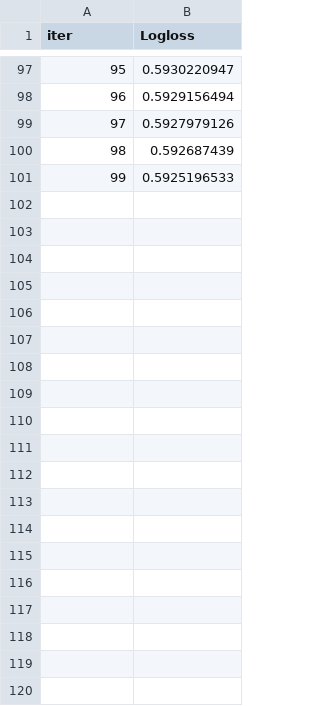
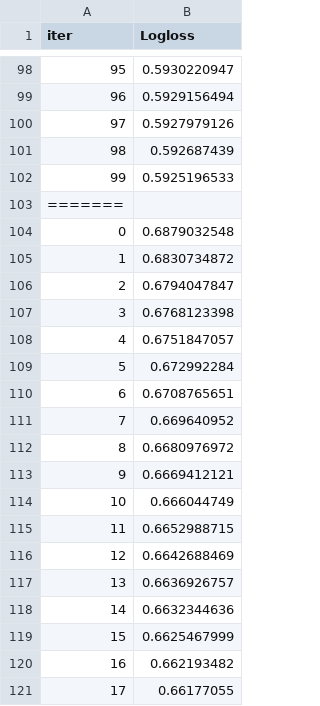
Before and after one commit to yashika641/intellistream-ai-based-ott-and-stock-market-and-finances-management, a TSV file: catboost_info/learn_error.tsv, drawn as a sheet; only a part is shown, gaps mark what is left out; the diff covers the shown part only.

```diff
--- a/catboost_info/learn_error.tsv
+++ b/catboost_info/learn_error.tsv
@@ -101 +102,20 @@ iter	Logloss
 99	0.5925196533
+=======
+0	0.6879032548
+1	0.6830734872
+2	0.6794047847
+3	0.6768123398
+4	0.6751847057
+5	0.672992284
+6	0.6708765651
+7	0.669640952
+8	0.6680976972
+9	0.6669412121
+10	0.666044749
+11	0.6652988715
+12	0.6642688469
+13	0.6636926757
+14	0.6632344636
+15	0.6625467999
+16	0.662193482
+17	0.66177055
```
Also changed, not shown: 22 added rows elsewhere in this file, catboost_info/time_left.tsv, 26 other files.
